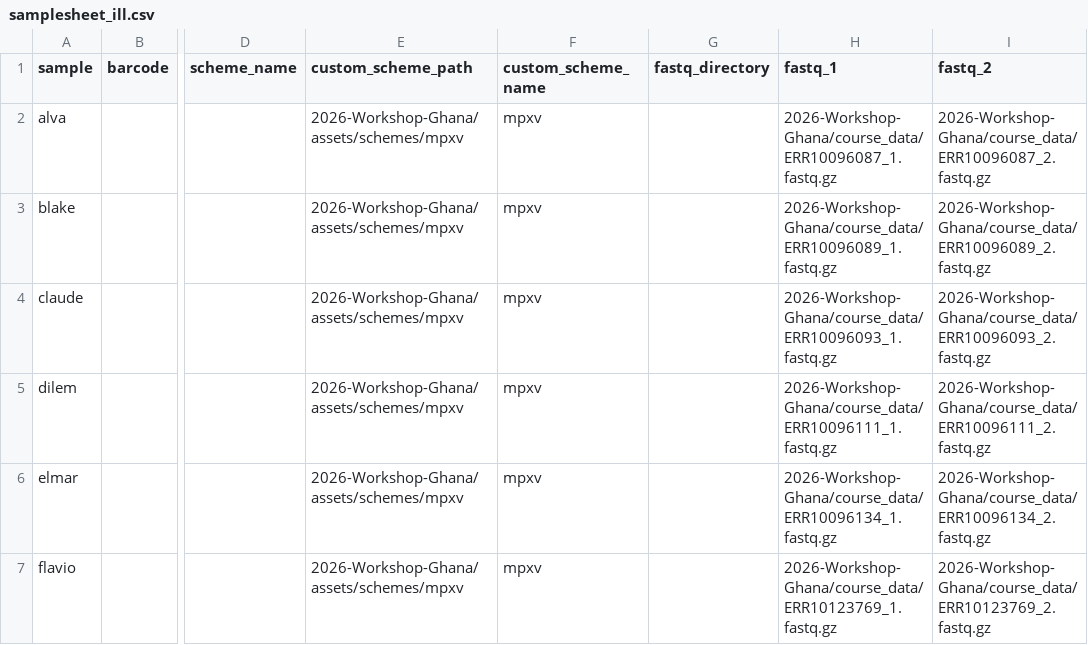
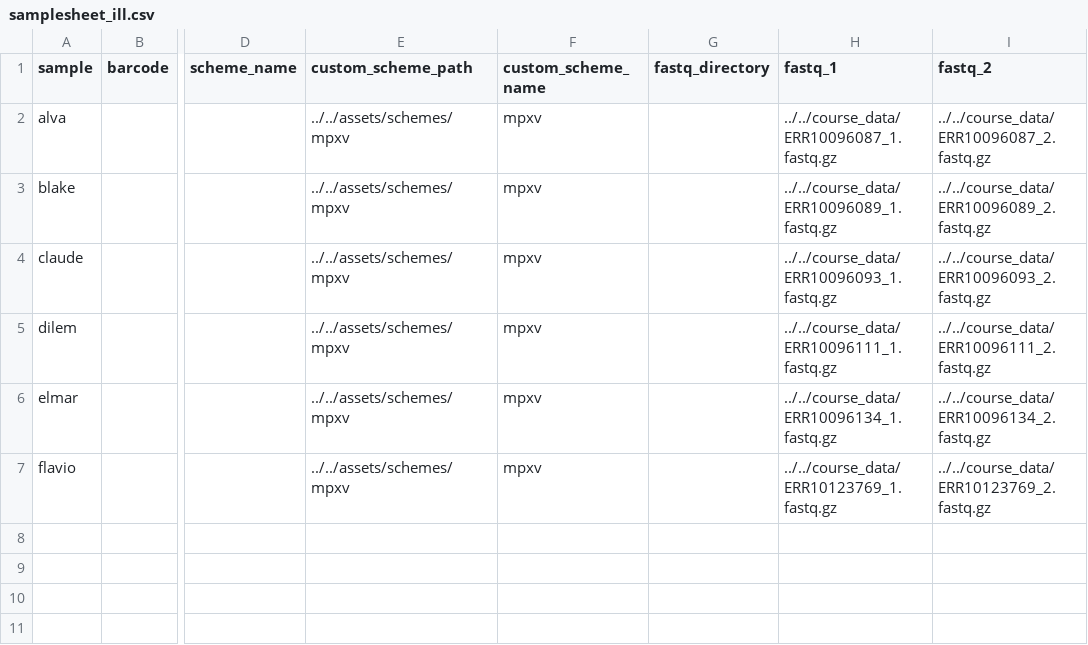
Before and after one commit to rki-mf1/2026-Workshop-Ghana, a CSV file: assets/samplesheet_ill.csv, drawn as a sheet; only a part is shown, gaps mark what is left out; the diff names each change by its address in the sheet, - before the commit and + after, or states it on an @@ line.

Commit message:
again

```diff
--- a/assets/samplesheet_ill.csv
+++ b/assets/samplesheet_ill.csv
-E2:E7 (custom_scheme_path): 2026-Workshop-Ghana/assets/schemes/mpxv
+E2:E7 (custom_scheme_path): ../../assets/schemes/mpxv
-H2 (fastq_1): 2026-Workshop-Ghana/course_data/ERR10096087_1.fastq.gz
+H2 (fastq_1): ../../course_data/ERR10096087_1.fastq.gz
-I2 (fastq_2): 2026-Workshop-Ghana/course_data/ERR10096087_2.fastq.gz
+I2 (fastq_2): ../../course_data/ERR10096087_2.fastq.gz
-H3 (fastq_1): 2026-Workshop-Ghana/course_data/ERR10096089_1.fastq.gz
+H3 (fastq_1): ../../course_data/ERR10096089_1.fastq.gz
-I3 (fastq_2): 2026-Workshop-Ghana/course_data/ERR10096089_2.fastq.gz
+I3 (fastq_2): ../../course_data/ERR10096089_2.fastq.gz
-H4 (fastq_1): 2026-Workshop-Ghana/course_data/ERR10096093_1.fastq.gz
+H4 (fastq_1): ../../course_data/ERR10096093_1.fastq.gz
-I4 (fastq_2): 2026-Workshop-Ghana/course_data/ERR10096093_2.fastq.gz
+I4 (fastq_2): ../../course_data/ERR10096093_2.fastq.gz
-H5 (fastq_1): 2026-Workshop-Ghana/course_data/ERR10096111_1.fastq.gz
+H5 (fastq_1): ../../course_data/ERR10096111_1.fastq.gz
-I5 (fastq_2): 2026-Workshop-Ghana/course_data/ERR10096111_2.fastq.gz
+I5 (fastq_2): ../../course_data/ERR10096111_2.fastq.gz
-H6 (fastq_1): 2026-Workshop-Ghana/course_data/ERR10096134_1.fastq.gz
+H6 (fastq_1): ../../course_data/ERR10096134_1.fastq.gz
-I6 (fastq_2): 2026-Workshop-Ghana/course_data/ERR10096134_2.fastq.gz
+I6 (fastq_2): ../../course_data/ERR10096134_2.fastq.gz
-H7 (fastq_1): 2026-Workshop-Ghana/course_data/ERR10123769_1.fastq.gz
+H7 (fastq_1): ../../course_data/ERR10123769_1.fastq.gz
-I7 (fastq_2): 2026-Workshop-Ghana/course_data/ERR10123769_2.fastq.gz
+I7 (fastq_2): ../../course_data/ERR10123769_2.fastq.gz
```
